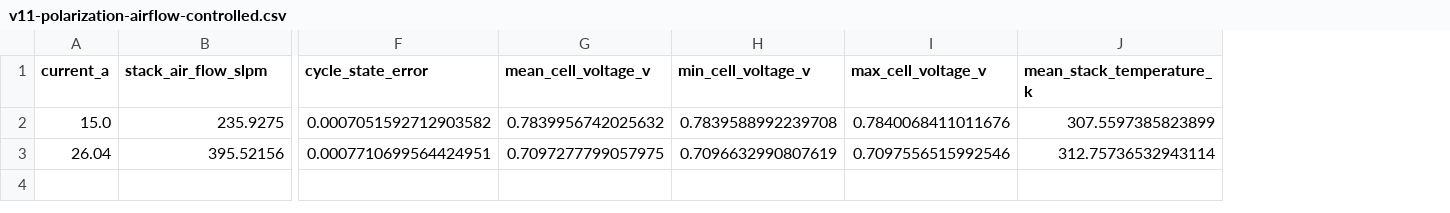
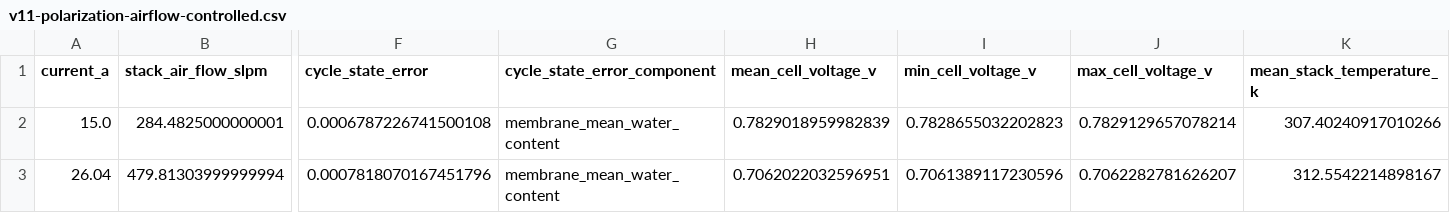
Before and after one commit to fmaillar/pemfc-dedalus, a CSV file: results/v11-polarization-airflow-controlled.csv, drawn as a sheet; only a part is shown, gaps mark what is left out; addresses are those after the commit; the diff covers the shown part only; the diff names each change by its address in the sheet, - before the commit and + after, or states it on an @@ line.

```diff
--- a/results/v11-polarization-airflow-controlled.csv
+++ b/results/v11-polarization-airflow-controlled.csv
+column G (cycle_state_error_component), rows 2-3: membrane_mean_water_content | membrane_mean_water_content
-B2 (stack_air_flow_slpm): 235.9275
+B2 (stack_air_flow_slpm): 284.4825000000001
-F2 (cycle_state_error): 0.0007051592712903582
+F2 (cycle_state_error): 0.0006787226741500108
-H2 (mean_cell_voltage_v): 0.7839956742025632
+H2 (mean_cell_voltage_v): 0.7829018959982839
-I2 (min_cell_voltage_v): 0.7839588992239708
+I2 (min_cell_voltage_v): 0.7828655032202823
-J2 (max_cell_voltage_v): 0.7840068411011676
+J2 (max_cell_voltage_v): 0.7829129657078214
-K2 (mean_stack_temperature_k): 307.5597385823899
+K2 (mean_stack_temperature_k): 307.40240917010266
-B3 (stack_air_flow_slpm): 395.52156
+B3 (stack_air_flow_slpm): 479.81303999999994
-F3 (cycle_state_error): 0.0007710699564424951
+F3 (cycle_state_error): 0.0007818070167451796
-H3 (mean_cell_voltage_v): 0.7097277799057975
+H3 (mean_cell_voltage_v): 0.7062022032596951
-I3 (min_cell_voltage_v): 0.7096632990807619
+I3 (min_cell_voltage_v): 0.7061389117230596
-J3 (max_cell_voltage_v): 0.7097556515992546
+J3 (max_cell_voltage_v): 0.7062282781626207
-K3 (mean_stack_temperature_k): 312.75736532943114
+K3 (mean_stack_temperature_k): 312.5542214898167
```
Also changed, not shown: 15 edited cells elsewhere in this file, 1 other file.
